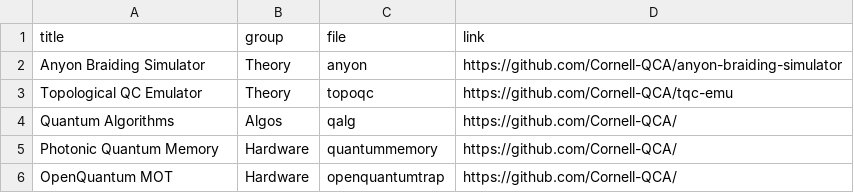
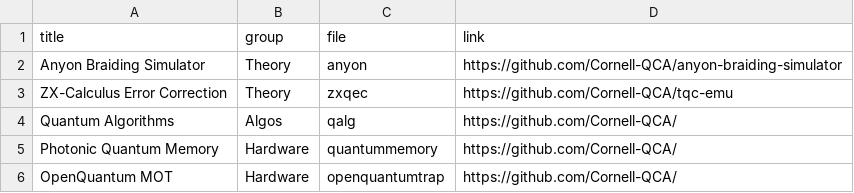
Before and after one commit to Cornell-QCA/website, a CSV file: public/data/csv/projects.csv, drawn as a sheet.

```diff
--- a/public/data/csv/projects.csv
+++ b/public/data/csv/projects.csv
@@ -2,3 +2,3 @@ title,group,file,link
 Anyon Braiding Simulator,Theory,anyon,https://github.com/Cornell-QCA/anyon-braiding-simulator
-Topological QC Emulator,Theory,topoqc,https://github.com/Cornell-QCA/tqc-emu
+ZX-Calculus Error Correction,Theory,zxqec,https://github.com/Cornell-QCA/tqc-emu
 Quantum Algorithms,Algos,qalg,https://github.com/Cornell-QCA/
```
Also changed, not shown: public/data/csv/people.csv, 8 other files.
